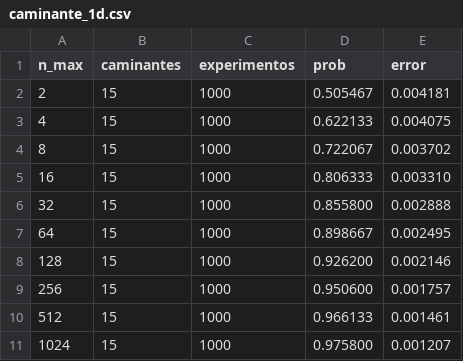
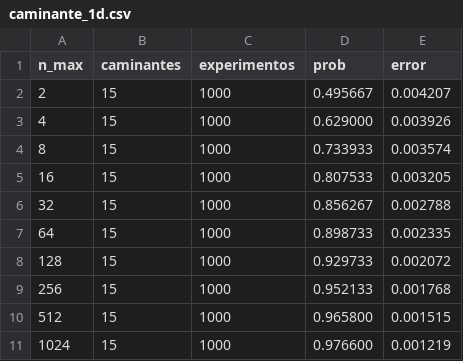
Before and after one commit to SoyAgustin/QF-Path-Integral, a CSV file: Notebooks_Py/Datos/caminante_1d.csv, drawn as a sheet.

```diff
--- a/Notebooks_Py/Datos/caminante_1d.csv
+++ b/Notebooks_Py/Datos/caminante_1d.csv
@@ -1,11 +1,11 @@
 n_max,caminantes,experimentos,prob,error
-2,15,1000,0.505467,0.004181
-4,15,1000,0.622133,0.004075
-8,15,1000,0.722067,0.003702
-16,15,1000,0.806333,0.003310
-32,15,1000,0.855800,0.002888
-64,15,1000,0.898667,0.002495
-128,15,1000,0.926200,0.002146
-256,15,1000,0.950600,0.001757
-512,15,1000,0.966133,0.001461
-1024,15,1000,0.975800,0.001207
+2,15,1000,0.495667,0.004207
+4,15,1000,0.629000,0.003926
+8,15,1000,0.733933,0.003574
+16,15,1000,0.807533,0.003205
+32,15,1000,0.856267,0.002788
+64,15,1000,0.898733,0.002335
+128,15,1000,0.929733,0.002072
+256,15,1000,0.952133,0.001768
+512,15,1000,0.965800,0.001515
+1024,15,1000,0.976600,0.001219
```
Also changed, not shown: Notebooks_Py/Datos/pi_2d.csv, Notebooks_Py/Datos/pi_3d.csv, 4 other files.
